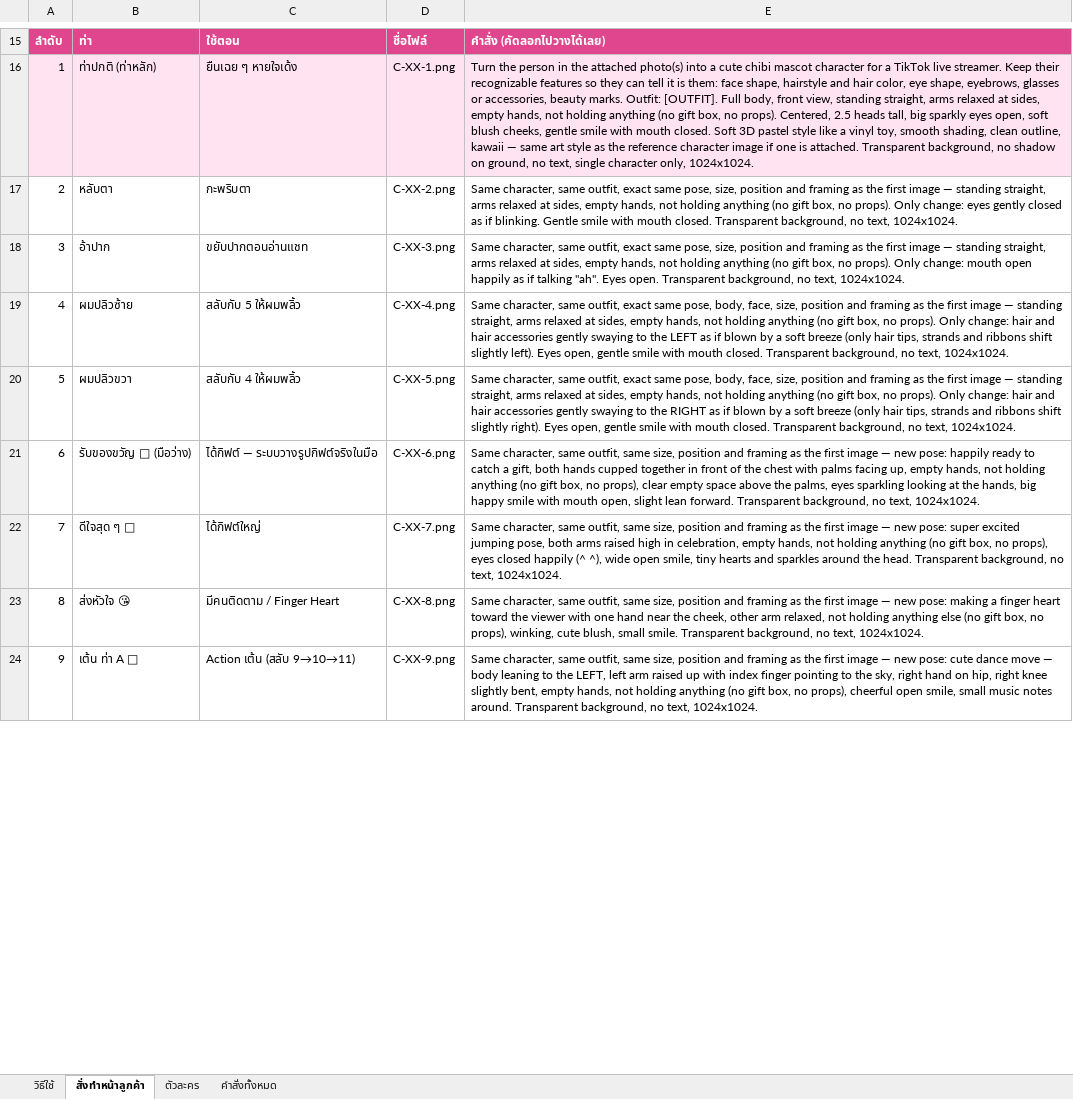
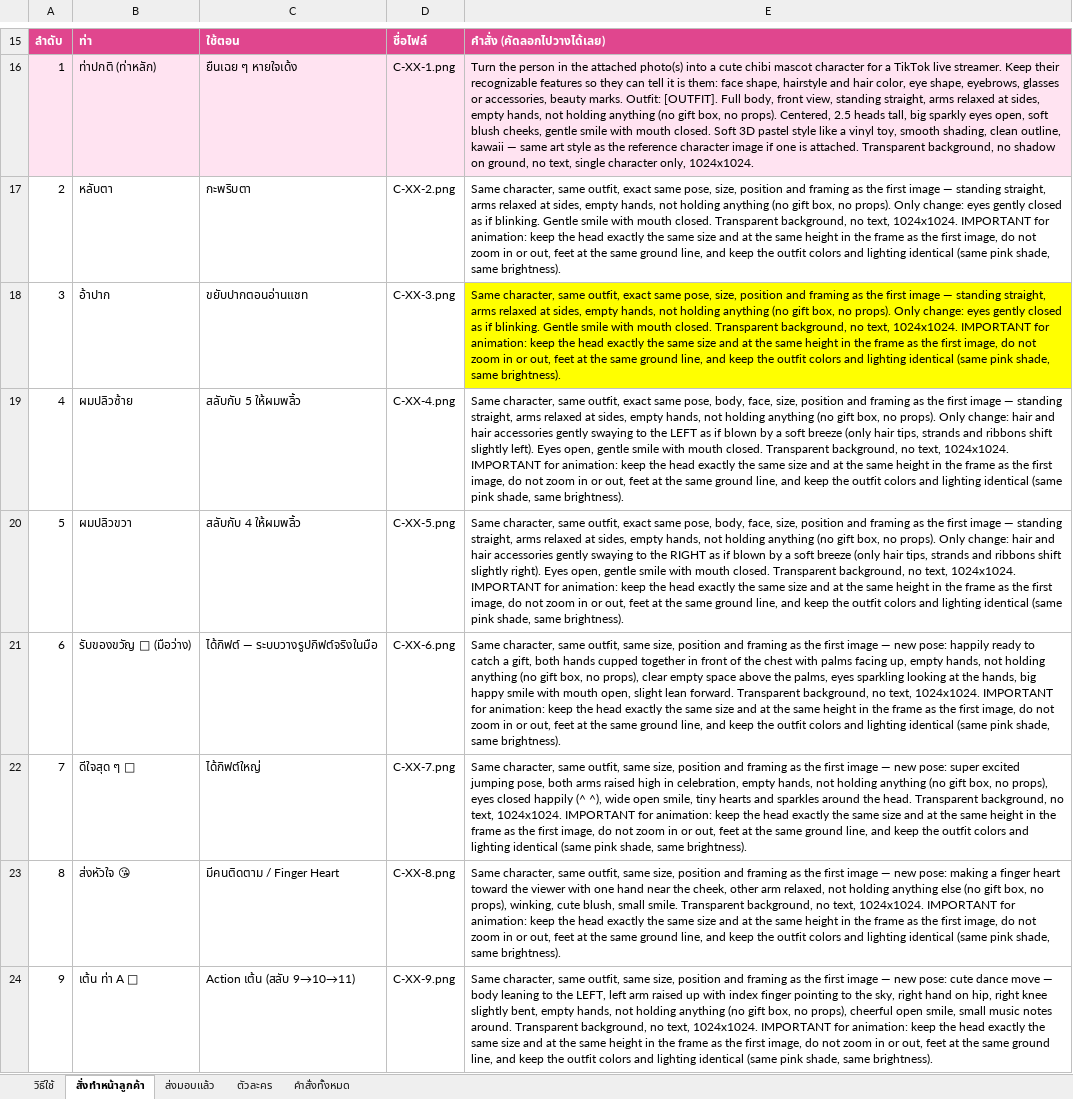
Before and after one commit to Tueyzzzz/VJLiveKit.com, an Excel workbook: docs/mascot-prompts.xlsx, sheet สั่งทำหน้าลูกค้า, drawn as a sheet; only a part is shown, gaps mark what is left out; values as stored, in another font and other column widths than the file's, no borders; the diff covers the shown part only; the diff names each change by its address in the sheet, - before the commit and + after, or states it on an @@ line.

```diff
--- a/docs/mascot-prompts.xlsx (sheet สั่งทำหน้าลูกค้า)
+++ b/docs/mascot-prompts.xlsx (sheet สั่งทำหน้าลูกค้า)
+sheet tab: ส่งมอบแล้ว
-E17: …text, 1024x1024.
+E17: …text, 1024x1024. IMPORTANT for animation: keep the head exactly the same size and at the same height in the frame as the first image, do not zoom in or out, feet at the same ground line, and keep the outfit colors and lighting identical (same pink shade, same brightness).
-E18: …Only change: mouth open happily as if talking "ah". Eyes open. Transparent background, no text, 1024x1024.
+E18: …Only change: eyes gently closed as if blinking. Gentle smile with mouth closed. Transparent background, no text, 1024x1024. IMPORTANT for animation: keep the head exactly the same size and at the same height in the frame as the first image, do not zoom in or out, feet at the same ground line, and keep the outfit colors and lighting identical (same pink shade, same brightness).
-E18 fill: none
+E18 fill: #FFFF00
-E19: …text, 1024x1024.
+E19: …text, 1024x1024. IMPORTANT for animation: keep the head exactly the same size and at the same height in the frame as the first image, do not zoom in or out, feet at the same ground line, and keep the outfit colors and lighting identical (same pink shade, same brightness).
-E20: …text, 1024x1024.
+E20: …text, 1024x1024. IMPORTANT for animation: keep the head exactly the same size and at the same height in the frame as the first image, do not zoom in or out, feet at the same ground line, and keep the outfit colors and lighting identical (same pink shade, same brightness).
-E21: …text, 1024x1024.
+E21: …text, 1024x1024. IMPORTANT for animation: keep the head exactly the same size and at the same height in the frame as the first image, do not zoom in or out, feet at the same ground line, and keep the outfit colors and lighting identical (same pink shade, same brightness).
-E22: …text, 1024x1024.
+E22: …text, 1024x1024. IMPORTANT for animation: keep the head exactly the same size and at the same height in the frame as the first image, do not zoom in or out, feet at the same ground line, and keep the outfit colors and lighting identical (same pink shade, same brightness).
-E23: …text, 1024x1024.
+E23: …text, 1024x1024. IMPORTANT for animation: keep the head exactly the same size and at the same height in the frame as the first image, do not zoom in or out, feet at the same ground line, and keep the outfit colors and lighting identical (same pink shade, same brightness).
-E24: …text, 1024x1024.
+E24: …text, 1024x1024. IMPORTANT for animation: keep the head exactly the same size and at the same height in the frame as the first image, do not zoom in or out, feet at the same ground line, and keep the outfit colors and lighting identical (same pink shade, same brightness).
```
Also changed, not shown: 9 edited cells elsewhere in this sheet, sheet ตัวละคร.
